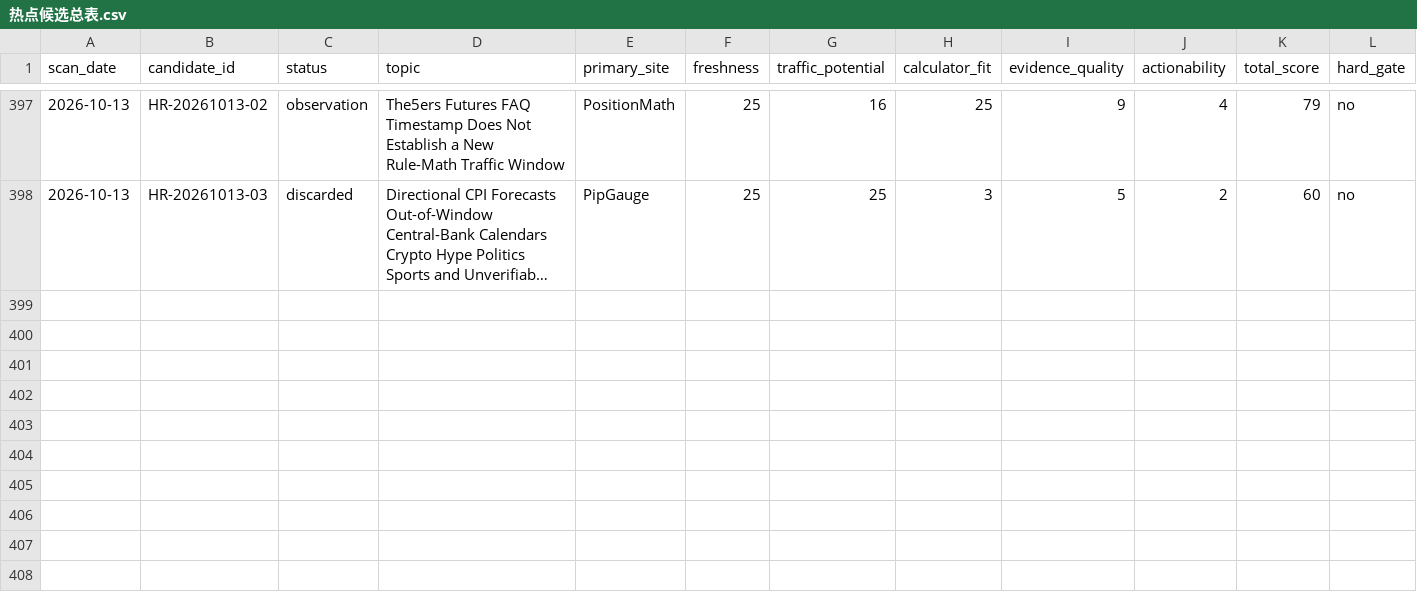
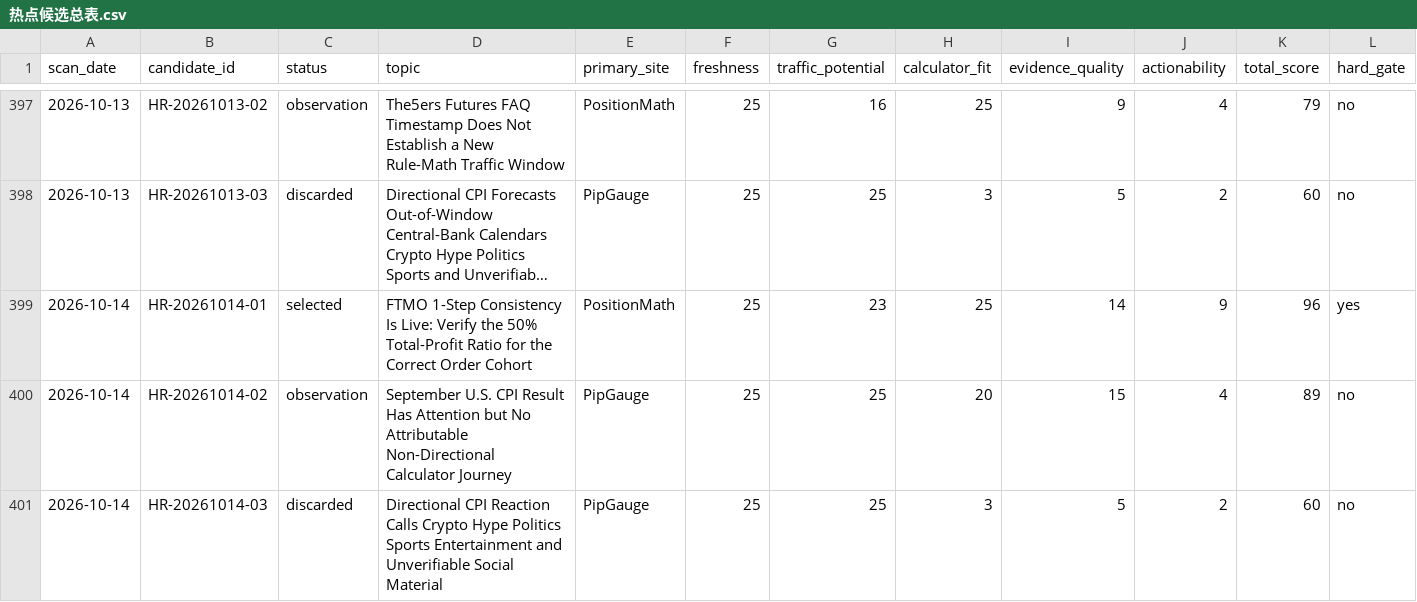
Before and after one commit to alastor8906/pipgauge-hotspot-radar-pages, a CSV file: radar/热点候选总表.csv, drawn as a sheet; only a part is shown, gaps mark what is left out; long unchanged cells end in …; rows hold the shown columns only; the diff names each change by its address in the sheet, - before the commit and + after, or states it on an @@ line.

```diff
--- a/radar/热点候选总表.csv
+++ b/radar/热点候选总表.csv
+row 399: 2026-10-14 | HR-20261014-01 | selected | FTMO 1-Step Consistency Is Live: Verify the 50% Total-Profit Ratio for the Correct Order Cohort | PositionMath | 25 | 23 | 25 | 14 | 9 | 96 | yes
+row 400: 2026-10-14 | HR-20261014-02 | observation | September U.S. CPI Result Has Attention but No Attributable Non-Directional Calculator Journey | PipGauge | 25 | 25 | 20 | 15 | 4 | 89 | no
+row 401: 2026-10-14 | HR-20261014-03 | discarded | Directional CPI Reaction Calls Crypto Hype Politics Sports Entertainment and Unverifiable Social Material | PipGauge | 25 | 25 | 3 | 5 | 2 | 60 | no
```
Also changed, not shown: 热点候选总表.csv, 18 other files.
